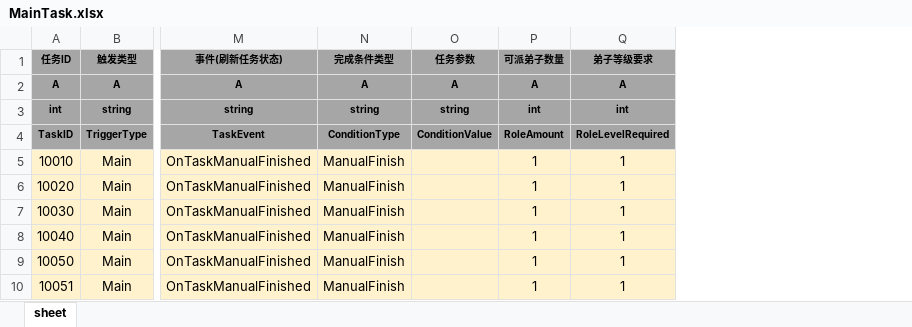
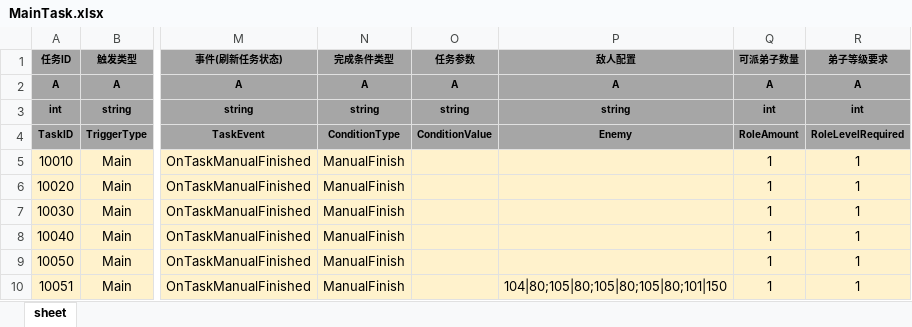
Before and after one commit to tkonexhh/simswordsman, an Excel workbook: Tables/Sources/gameplay/MainTask/MainTask.xlsx, sheet sheet, drawn as a sheet; only a part is shown, gaps mark what is left out; values as stored, in another font and other column widths than the file's, no borders; the diff names each change by its address in the sheet, - before the commit and + after, or states it on an @@ line.

Commit message:
!修改任务配置

```diff
--- a/Tables/Sources/gameplay/MainTask/MainTask.xlsx (sheet sheet)
+++ b/Tables/Sources/gameplay/MainTask/MainTask.xlsx (sheet sheet)
+column P (敌人配置), rows 2-10: A | string | Enemy |  |  |  |  |  | 104|80;105|80;105|80;105|80;101|150
```
